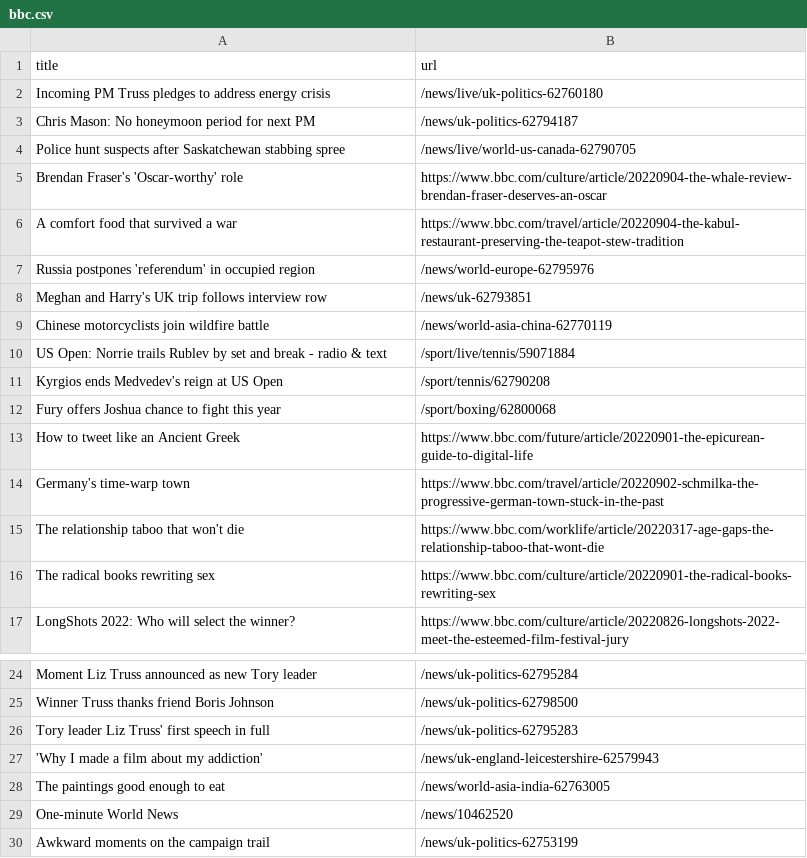
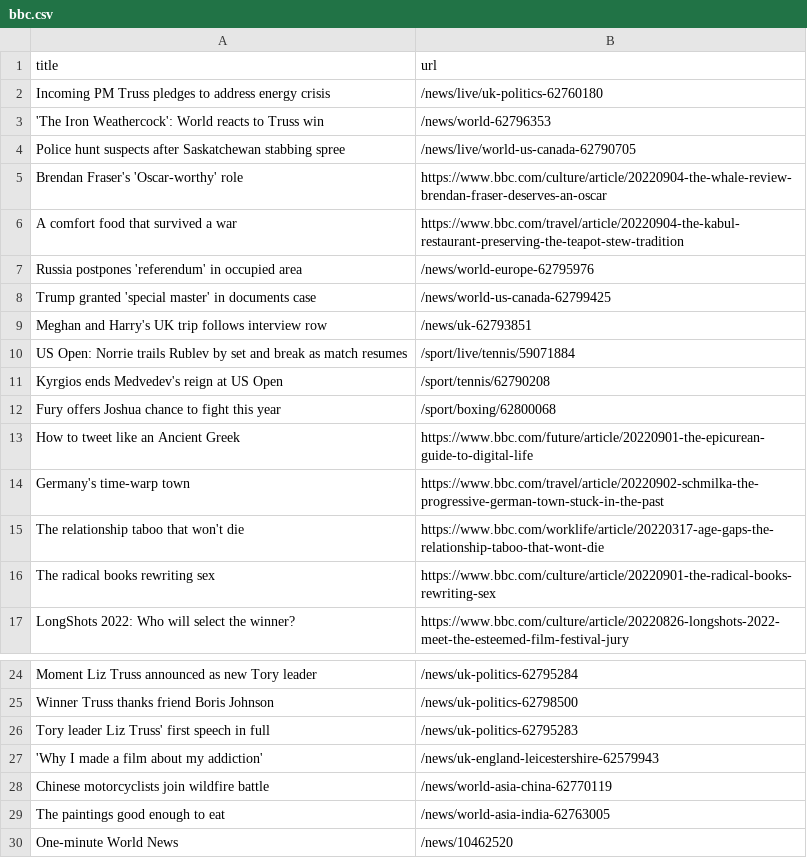
Before and after one commit to terril68/automatic-scraper, a CSV file: bbc.csv, drawn as a sheet; only a part is shown, gaps mark what is left out; the shorter side is filled out with more unchanged rows.

```diff
--- a/bbc.csv
+++ b/bbc.csv
@@ -2,3 +2,3 @@ title,url
 Incoming PM Truss pledges to address energy crisis,/news/live/uk-politics-62760180
-Chris Mason: No honeymoon period for next PM,/news/uk-politics-62794187
+'The Iron Weathercock': World reacts to Truss win,/news/world-62796353
 Police hunt suspects after Saskatchewan stabbing spree,/news/live/world-us-canada-62790705
@@ -6,6 +6,6 @@ Brendan Fraser's 'Oscar-worthy' role,https://www.bbc.com/culture/article/2022090
 A comfort food that survived a war,https://www.bbc.com/travel/article/20220904-the-kabul-restaurant-preserving-the-teapot-stew-tradition
-Russia postpones 'referendum' in occupied region,/news/world-europe-62795976
+Russia postpones 'referendum' in occupied area,/news/world-europe-62795976
+Trump granted 'special master' in documents case,/news/world-us-canada-62799425
 Meghan and Harry's UK trip follows interview row,/news/uk-62793851
-Chinese motorcyclists join wildfire battle,/news/world-asia-china-62770119
-US Open: Norrie trails Rublev by set and break - radio & text,/sport/live/tennis/59071884
+US Open: Norrie trails Rublev by set and break as match resumes,/sport/live/tennis/59071884
 Kyrgios ends Medvedev's reign at US Open,/sport/tennis/62790208
@@ -27,2 +27,3 @@ Tory leader Liz Truss' first speech in full,/news/uk-politics-62795283
 'Why I made a film about my addiction',/news/uk-england-leicestershire-62579943
+Chinese motorcyclists join wildfire battle,/news/world-asia-china-62770119
 The paintings good enough to eat,/news/world-asia-india-62763005
```
